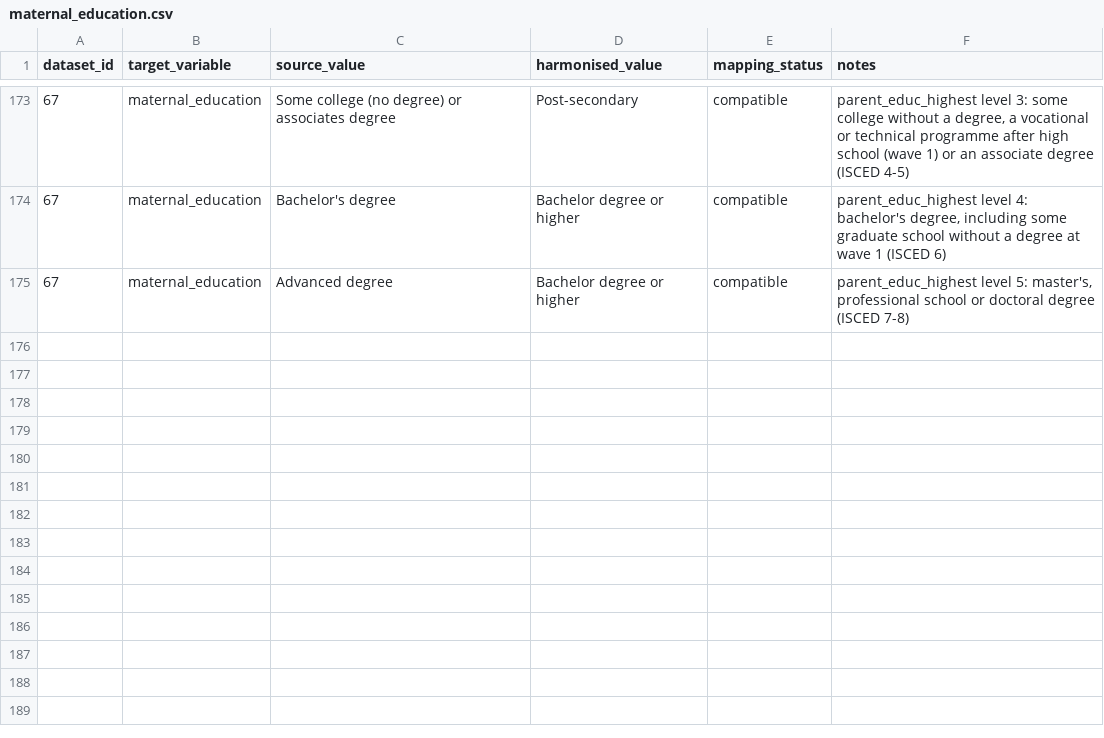
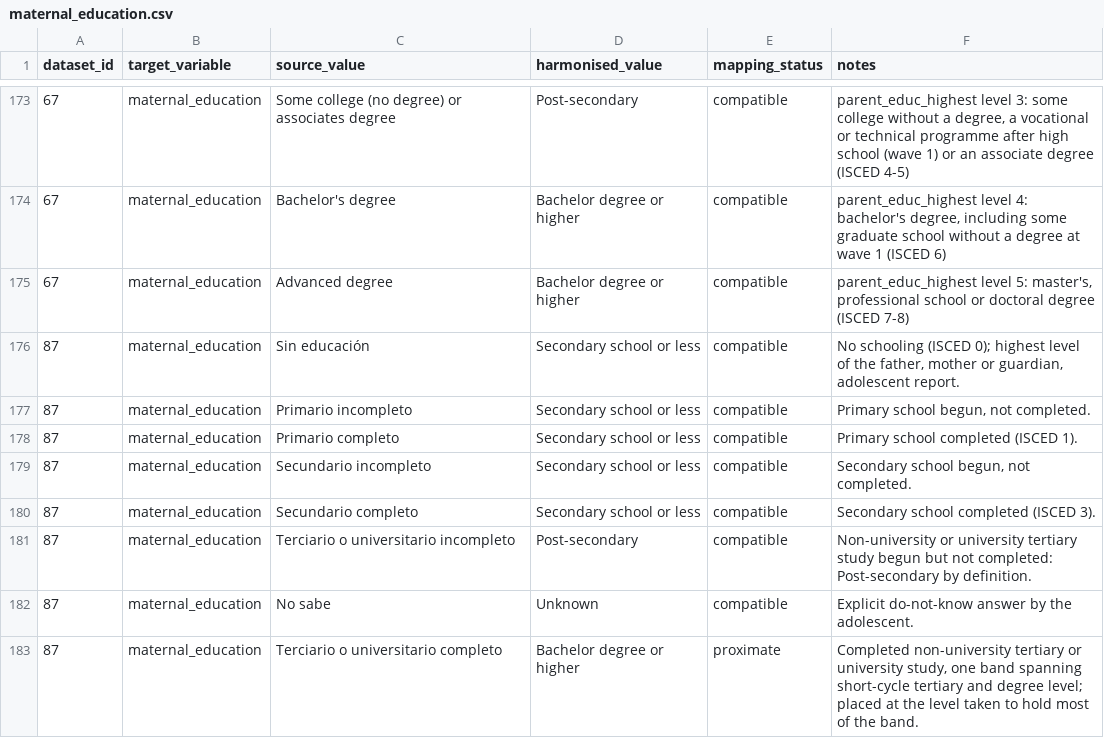
Before and after one commit to Motivation-and-Behaviour/bigger_picture, a CSV file: harmonisation/lookups/maternal_education.csv, drawn as a sheet; only a part is shown, gaps mark what is left out; the diff names each change by its address in the sheet, - before the commit and + after, or states it on an @@ line.

Commit message:
Harmonise BPIPD-87

```diff
--- a/harmonisation/lookups/maternal_education.csv
+++ b/harmonisation/lookups/maternal_education.csv
+row 176: 87 | maternal_education | Sin educación | Secondary school or less | compatible | No schooling (ISCED 0); highest level of the father, mother or guardian, adolescent report.
+row 177: 87 | maternal_education | Primario incompleto | Secondary school or less | compatible | Primary school begun, not completed.
+row 178: 87 | maternal_education | Primario completo | Secondary school or less | compatible | Primary school completed (ISCED 1).
+row 179: 87 | maternal_education | Secundario incompleto | Secondary school or less | compatible | Secondary school begun, not completed.
+row 180: 87 | maternal_education | Secundario completo | Secondary school or less | compatible | Secondary school completed (ISCED 3).
+row 181: 87 | maternal_education | Terciario o universitario incompleto | Post-secondary | compatible | Non-university or university tertiary study begun but not completed: Post-secondary by definition.
+row 182: 87 | maternal_education | No sabe | Unknown | compatible | Explicit do-not-know answer by the adolescent.
+row 183: 87 | maternal_education | Terciario o universitario completo | Bachelor degree or higher | proximate | Completed non-university tertiary or university study, one band spanning short-cycle tertiary and degree level; placed at the level taken to hold most of the band.
```
Also changed, not shown: 7 other files.
